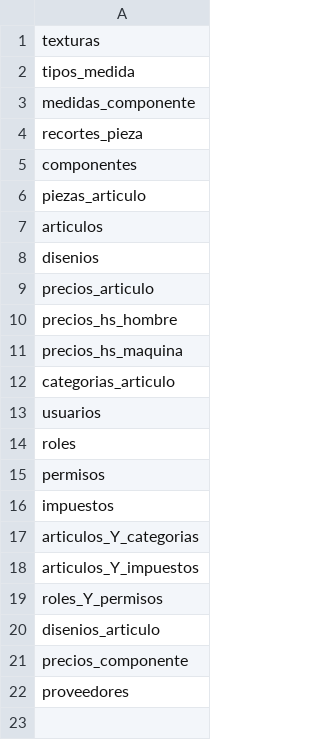
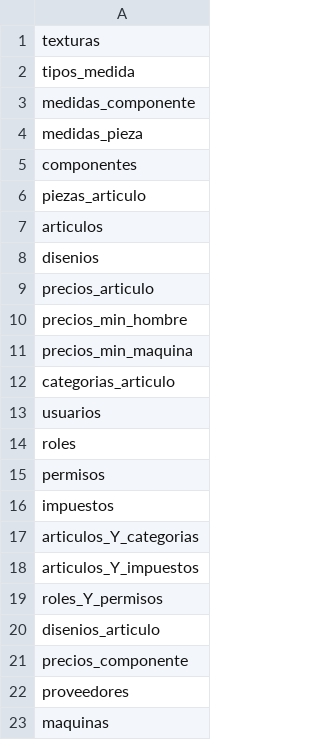
Before and after one commit to matiasperlo/tuni-bd, a CSV file: tables.csv, drawn as a sheet.

```diff
--- a/tables.csv
+++ b/tables.csv
@@ -3,3 +3,3 @@ tipos_medida
 medidas_componente
-recortes_pieza
+medidas_pieza
 componentes
@@ -9,4 +9,4 @@ disenios
 precios_articulo
-precios_hs_hombre
-precios_hs_maquina
+precios_min_hombre
+precios_min_maquina
 categorias_articulo
@@ -22 +22,2 @@ precios_componente
 proveedores
+maquinas
```
Also changed, not shown: 13 other files.
